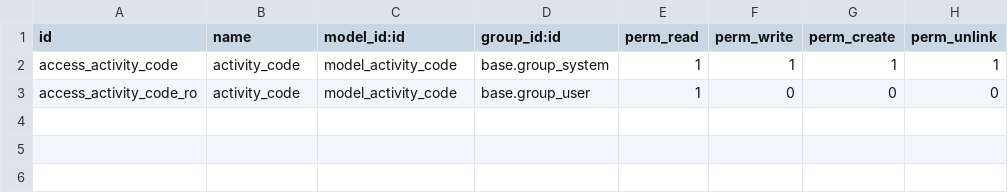
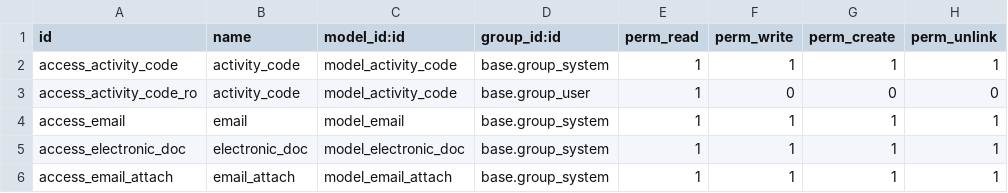
Before and after one commit to stefanjaw/l10n_cr_einvoice, a CSV file: security/ir.model.access.csv, drawn as a sheet; the diff names each change by its address in the sheet, - before the commit and + after, or states it on an @@ line.

Commit message:
email

```diff
--- a/security/ir.model.access.csv
+++ b/security/ir.model.access.csv
+row 4: access_email | email | model_email | base.group_system | 1 | 1 | 1 | 1
+row 5: access_electronic_doc | electronic_doc | model_electronic_doc | base.group_system | 1 | 1 | 1 | 1
+row 6: access_email_attach | email_attach | model_email_attach | base.group_system | 1 | 1 | 1 | 1
```
Also changed, not shown: 6 other files.
